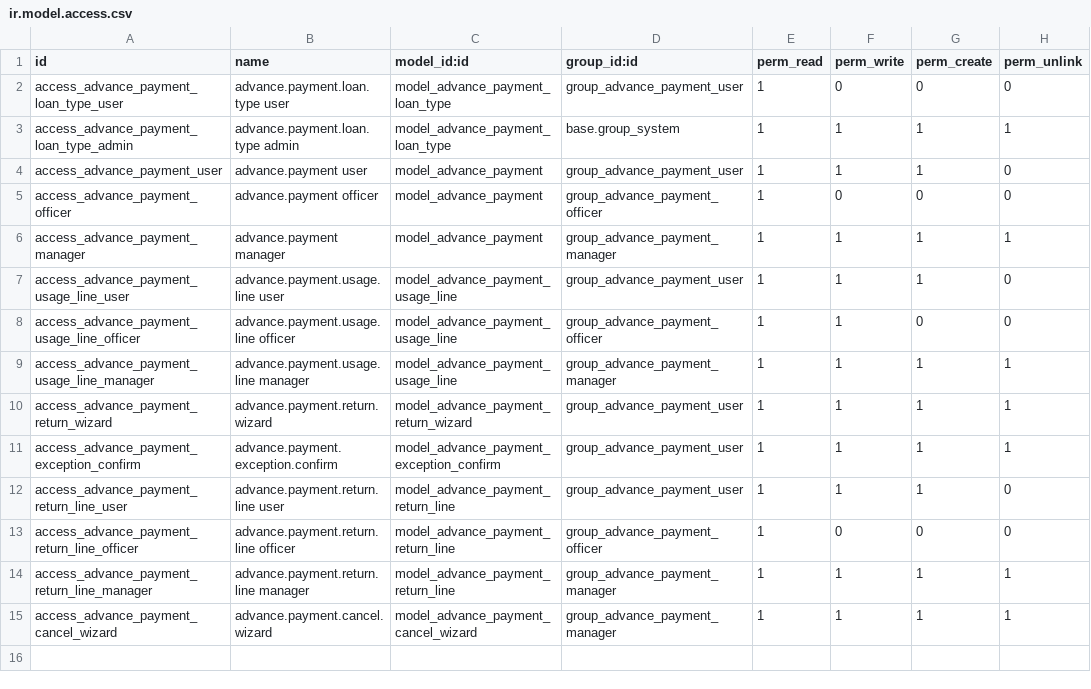
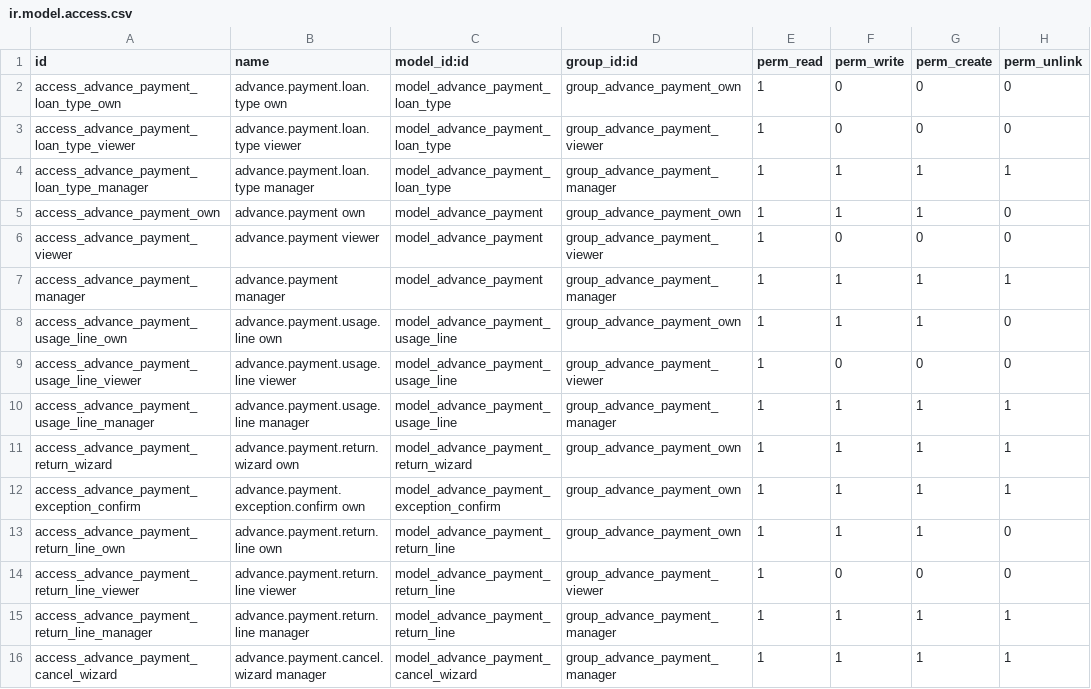
Before and after one commit to Aginix/kmitl, a CSV file: advance_payment/security/ir.model.access.csv, drawn as a sheet.

Commit message:
[IMP] advance_payment: refactor security groups to 4-tier model
Replace the old User/Officer/Manager groups with a linear
Own → Viewer → User → Manager chain. Viewer sees all records
but may only write their own (perm_read-only record rule).
Rename is_officer → is_user throughout.

```diff
--- a/advance_payment/security/ir.model.access.csv
+++ b/advance_payment/security/ir.model.access.csv
@@ -1,15 +1,16 @@
 id,name,model_id:id,group_id:id,perm_read,perm_write,perm_create,perm_unlink
-access_advance_payment_loan_type_user,advance.payment.loan.type user,model_advance_payment_loan_type,group_advance_payment_user,1,0,0,0
-access_advance_payment_loan_type_admin,advance.payment.loan.type admin,model_advance_payment_loan_type,base.group_system,1,1,1,1
-access_advance_payment_user,advance.payment user,model_advance_payment,group_advance_payment_user,1,1,1,0
-access_advance_payment_officer,advance.payment officer,model_advance_payment,group_advance_payment_officer,1,0,0,0
+access_advance_payment_loan_type_own,advance.payment.loan.type own,model_advance_payment_loan_type,group_advance_payment_own,1,0,0,0
+access_advance_payment_loan_type_viewer,advance.payment.loan.type viewer,model_advance_payment_loan_type,group_advance_payment_viewer,1,0,0,0
+access_advance_payment_loan_type_manager,advance.payment.loan.type manager,model_advance_payment_loan_type,group_advance_payment_manager,1,1,1,1
+access_advance_payment_own,advance.payment own,model_advance_payment,group_advance_payment_own,1,1,1,0
+access_advance_payment_viewer,advance.payment viewer,model_advance_payment,group_advance_payment_viewer,1,0,0,0
 access_advance_payment_manager,advance.payment manager,model_advance_payment,group_advance_payment_manager,1,1,1,1
-access_advance_payment_usage_line_user,advance.payment.usage.line user,model_advance_payment_usage_line,group_advance_payment_user,1,1,1,0
-access_advance_payment_usage_line_officer,advance.payment.usage.line officer,model_advance_payment_usage_line,group_advance_payment_officer,1,1,0,0
+access_advance_payment_usage_line_own,advance.payment.usage.line own,model_advance_payment_usage_line,group_advance_payment_own,1,1,1,0
+access_advance_payment_usage_line_viewer,advance.payment.usage.line viewer,model_advance_payment_usage_line,group_advance_payment_viewer,1,0,0,0
 access_advance_payment_usage_line_manager,advance.payment.usage.line manager,model_advance_payment_usage_line,group_advance_payment_manager,1,1,1,1
-access_advance_payment_return_wizard,advance.payment.return.wizard,model_advance_payment_return_wizard,group_advance_payment_user,1,1,1,1
-access_advance_payment_exception_confirm,advance.payment.exception.confirm,model_advance_payment_exception_confirm,group_advance_payment_user,1,1,1,1
-access_advance_payment_return_line_user,advance.payment.return.line user,model_advance_payment_return_line,group_advance_payment_user,1,1,1,0
-access_advance_payment_return_line_officer,advance.payment.return.line officer,model_advance_payment_return_line,group_advance_payment_officer,1,0,0,0
+access_advance_payment_return_wizard,advance.payment.return.wizard own,model_advance_payment_return_wizard,group_advance_payment_own,1,1,1,1
+access_advance_payment_exception_confirm,advance.payment.exception.confirm own,model_advance_payment_exception_confirm,group_advance_payment_own,1,1,1,1
+access_advance_payment_return_line_own,advance.payment.return.line own,model_advance_payment_return_line,group_advance_payment_own,1,1,1,0
+access_advance_payment_return_line_viewer,advance.payment.return.line viewer,model_advance_payment_return_line,group_advance_payment_viewer,1,0,0,0
 access_advance_payment_return_line_manager,advance.payment.return.line manager,model_advance_payment_return_line,group_advance_payment_manager,1,1,1,1
-access_advance_payment_cancel_wizard,advance.payment.cancel.wizard,model_advance_payment_cancel_wizard,group_advance_payment_manager,1,1,1,1
+access_advance_payment_cancel_wizard,advance.payment.cancel.wizard manager,model_advance_payment_cancel_wizard,group_advance_payment_manager,1,1,1,1
```
Also changed, not shown: 6 other files.
